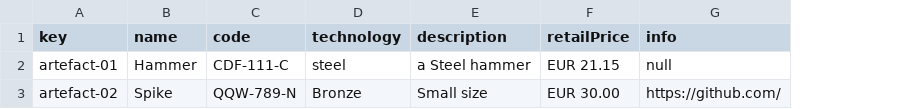
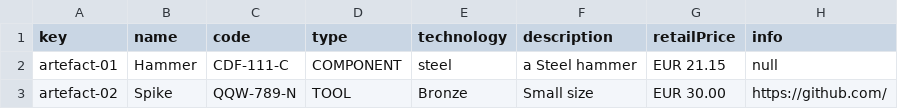
Before and after one commit to josperrod9/Acme-Toolkits, a CSV file: src/main/webapp/WEB-INF/resources/sample-data/artefact.csv, drawn as a sheet; the diff names each change by its address in the sheet, - before the commit and + after, or states it on an @@ line.

```diff
--- a/src/main/webapp/WEB-INF/resources/sample-data/artefact.csv
+++ b/src/main/webapp/WEB-INF/resources/sample-data/artefact.csv
+column D (type), rows 2-3: COMPONENT | TOOL
```
Also changed, not shown: 9 other files.
